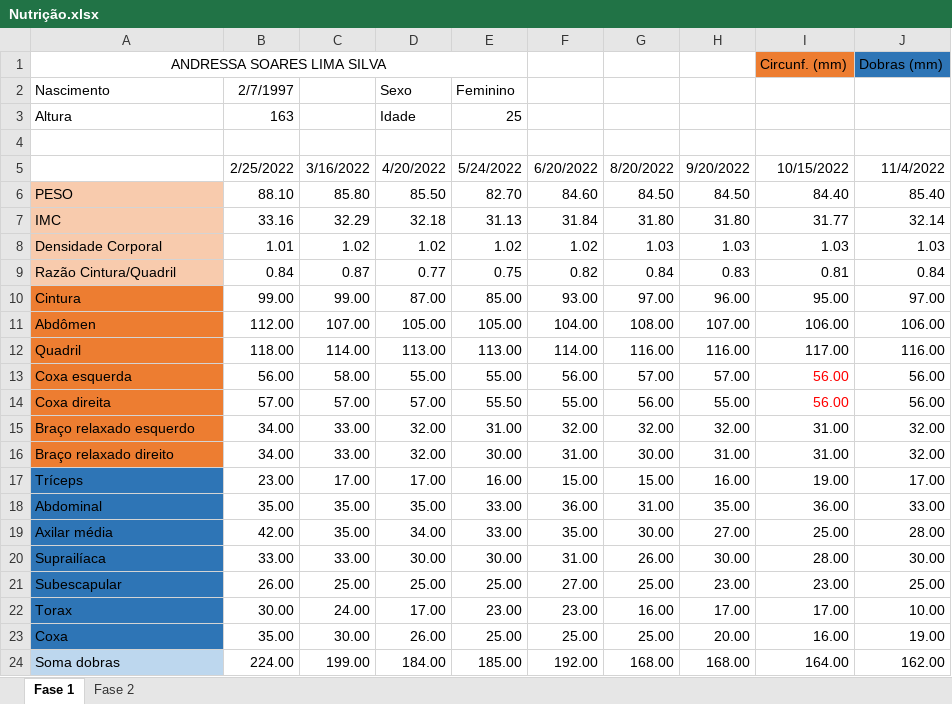
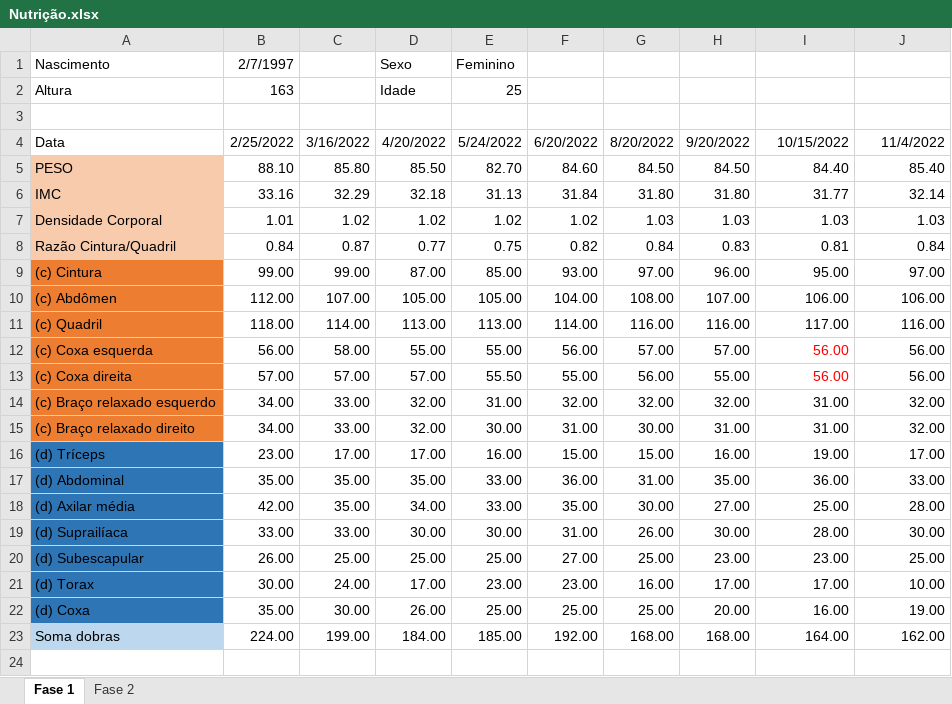
Before and after one commit to alvlima/data-analysis, an Excel workbook: workout-nutrition/Nutrição.xlsx, sheet Fase 1, drawn as a sheet; values as stored, in another font and other column widths than the file's, no borders; removed rows and columns are numbered as before the commit, all else as after; the diff names each change by its address in the sheet, - before the commit and + after, or states it on an @@ line.

Commit message:
Alteração dos arquivos para adição de fase 1 e 2 em formato CSV

```diff
--- a/workout-nutrition/Nutrição.xlsx (sheet Fase 1)
+++ b/workout-nutrition/Nutrição.xlsx (sheet Fase 1)
-row 1: ANDRESSA SOARES LIMA SILVA |  |  |  |  |  |  |  | Circunf. (mm) | Dobras (mm)
-A4: (empty)
+A4: Data
-A9: Cintura
+A9: (c) Cintura
-A10: Abdômen
+A10: (c) Abdômen
-A11: Quadril
+A11: (c) Quadril
-A12: Coxa esquerda
+A12: (c) Coxa esquerda
-A13: Coxa direita
+A13: (c) Coxa direita
-A14: Braço relaxado esquerdo
+A14: (c) Braço relaxado esquerdo
-A15: Braço relaxado direito
+A15: (c) Braço relaxado direito
-A16: Tríceps
+A16: (d) Tríceps
-A17: Abdominal
+A17: (d) Abdominal
-A18: Axilar média
+A18: (d) Axilar média
-A19: Suprailíaca
+A19: (d) Suprailíaca
-A20: Subescapular
+A20: (d) Subescapular
-A21: Torax
+A21: (d) Torax
-A22: Coxa
+A22: (d) Coxa
```
Also changed, not shown: sheet Fase 2, formulas that keep their value, 3 other files.
